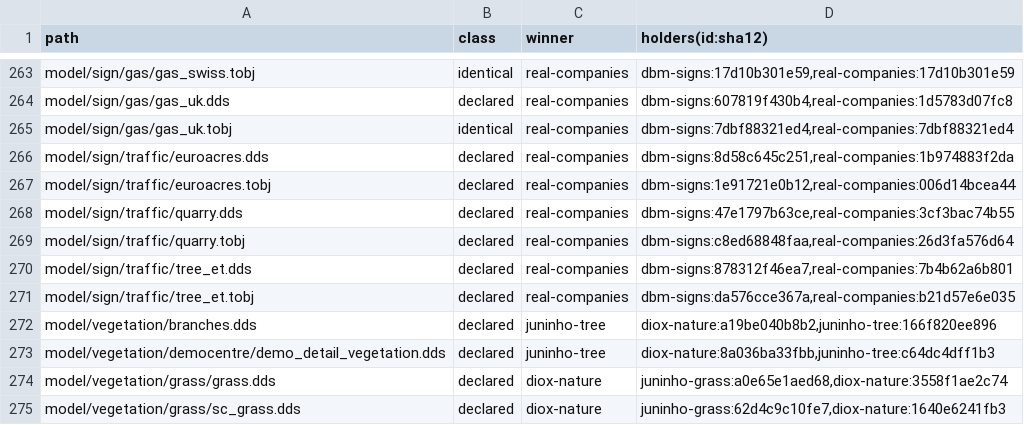
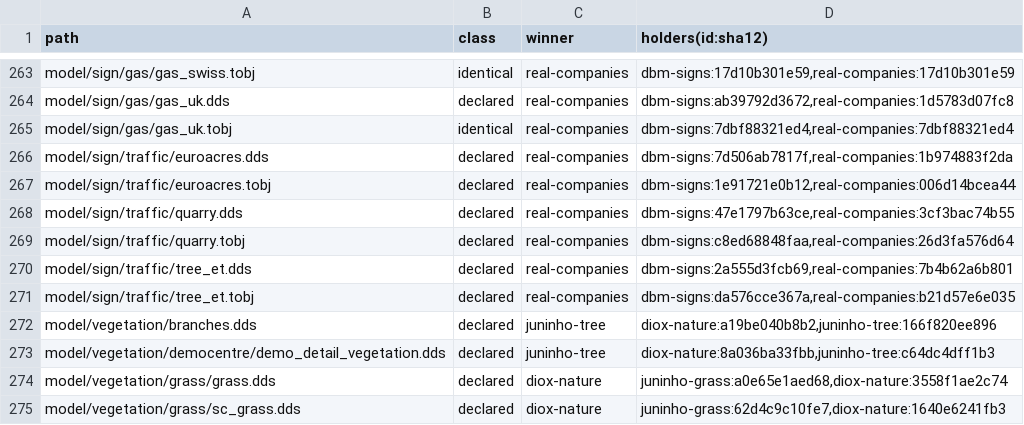
Before and after one commit to DevilDogTG/ETS2.Mods.DriveDogs.World, a TSV file: lock/collisions.tsv, drawn as a sheet; only a part is shown, gaps mark what is left out; the diff covers the shown part only; the diff names each change by its address in the sheet, - before the commit and + after, or states it on an @@ line.

Commit message:
update dbm road signs to 2.3 for its sign definitions and build world 1.2.0-dev.3
dbm's textures are 4x the game's and atlas and frame coordinates are pixels, so without its defs (2.1 had
none) every sign drew the top-left quarter of each image; the 5 gas atlases real-companies wins keep the
base game's defs

```diff
--- a/lock/collisions.tsv
+++ b/lock/collisions.tsv
-D264 (holders(id:sha12)): dbm-signs:607819f430b4,real-companies:1d5783d07fc8
+D264 (holders(id:sha12)): dbm-signs:ab39792d3672,real-companies:1d5783d07fc8
-D266 (holders(id:sha12)): dbm-signs:8d58c645c251,real-companies:1b974883f2da
+D266 (holders(id:sha12)): dbm-signs:7d506ab7817f,real-companies:1b974883f2da
-D270 (holders(id:sha12)): dbm-signs:878312f46ea7,real-companies:7b4b62a6b801
+D270 (holders(id:sha12)): dbm-signs:2a555d3fcb69,real-companies:7b4b62a6b801
```
Also changed, not shown: 14 edited cells elsewhere in this file, 7 other files.
